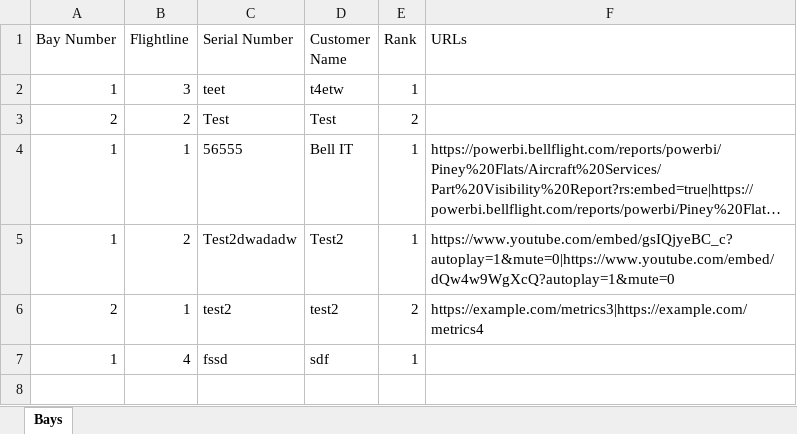
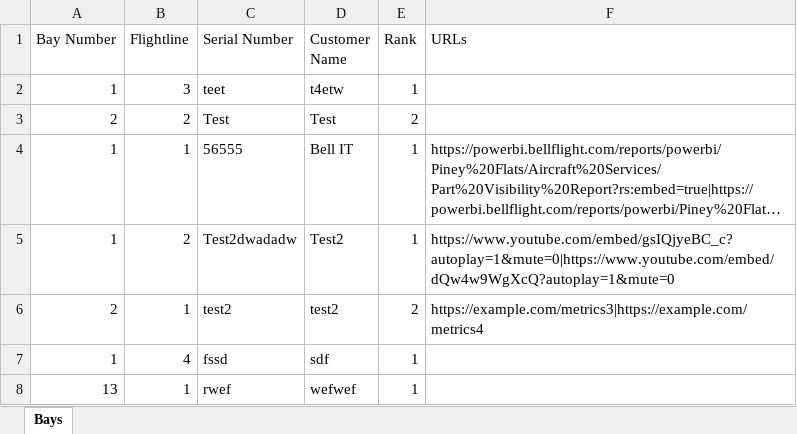
Before and after one commit to ibbobud/whirlybird, an Excel workbook: data/bays.xlsx, sheet Bays, drawn as a sheet; long unchanged cells end in …; values as stored, in another font and other column widths than the file's, no borders; the diff names each change by its address in the sheet, - before the commit and + after, or states it on an @@ line.

```diff
--- a/data/bays.xlsx (sheet Bays)
+++ b/data/bays.xlsx (sheet Bays)
+row 8: 13 | 1 | rwef | wefwef | 1
```
Also changed, not shown: 10 other files.
